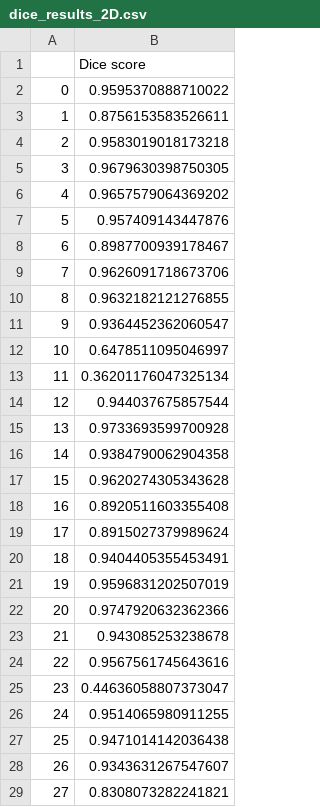
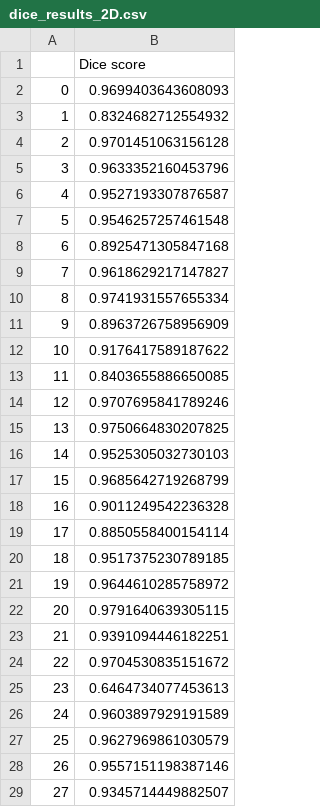
Before and after one commit to willxxy/Learning, a CSV file: CS190/wk6/dice_results_2D.csv, drawn as a sheet; only a part is shown; the diff covers the shown part only.

```diff
--- a/CS190/wk6/dice_results_2D.csv
+++ b/CS190/wk6/dice_results_2D.csv
@@ -1,29 +1,29 @@
 ,Dice score
-0,0.9595370888710022
-1,0.8756153583526611
-2,0.9583019018173218
-3,0.9679630398750305
-4,0.9657579064369202
-5,0.957409143447876
-6,0.8987700939178467
-7,0.9626091718673706
-8,0.9632182121276855
-9,0.9364452362060547
-10,0.6478511095046997
-11,0.36201176047325134
-12,0.944037675857544
-13,0.9733693599700928
-14,0.9384790062904358
-15,0.9620274305343628
-16,0.8920511603355408
-17,0.8915027379989624
-18,0.9404405355453491
-19,0.9596831202507019
-20,0.9747920632362366
-21,0.943085253238678
-22,0.9567561745643616
-23,0.44636058807373047
-24,0.9514065980911255
-25,0.9471014142036438
-26,0.9343631267547607
-27,0.8308073282241821
+0,0.9699403643608093
+1,0.8324682712554932
+2,0.9701451063156128
+3,0.9633352160453796
+4,0.9527193307876587
+5,0.9546257257461548
+6,0.8925471305847168
+7,0.9618629217147827
+8,0.9741931557655334
+9,0.8963726758956909
+10,0.9176417589187622
+11,0.8403655886650085
+12,0.9707695841789246
+13,0.9750664830207825
+14,0.9525305032730103
+15,0.9685642719268799
+16,0.9011249542236328
+17,0.8850558400154114
+18,0.9517375230789185
+19,0.9644610285758972
+20,0.9791640639305115
+21,0.9391094446182251
+22,0.9704530835151672
+23,0.6464734077453613
+24,0.9603897929191589
+25,0.9627969861030579
+26,0.9557151198387146
+27,0.9345714449882507
```
Also changed, not shown: 53 edited cells elsewhere in this file, 3 other files.
